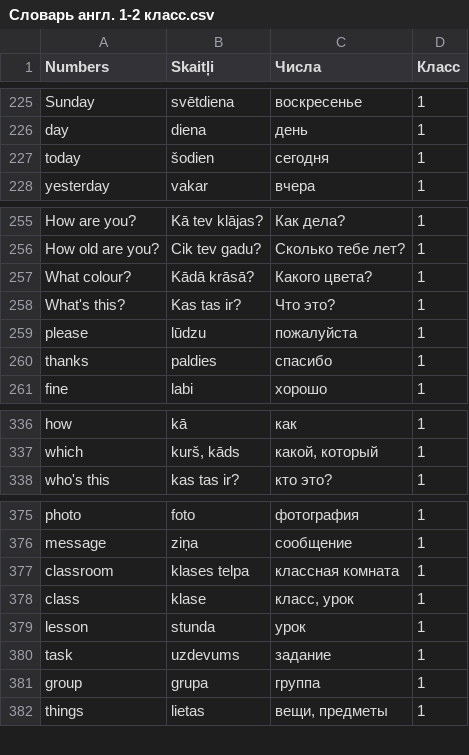
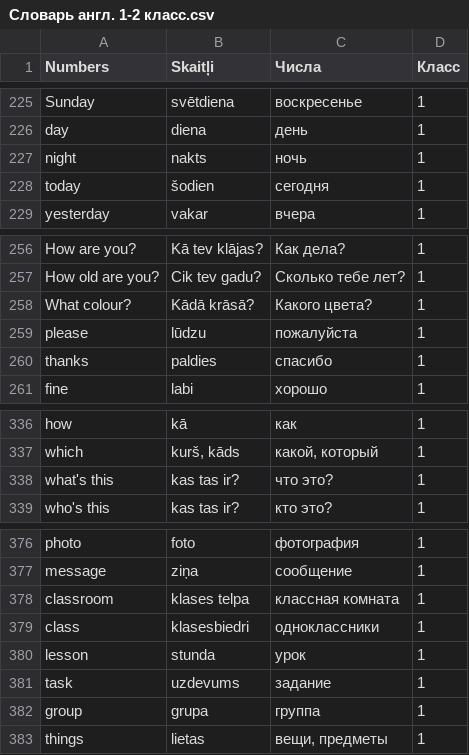
Before and after one commit to ArDiLearn/DictionaryGames, a CSV file: Словарь англ. 1-2 класс.csv, drawn as a sheet; only a part is shown, gaps mark what is left out.

Commit message:
Curriculum: add night, update classroom & class SVGs/meanings, red ruby SVG, and move what's this to questions

```diff
--- a/Словарь англ. 1-2 класс.csv
+++ b/Словарь англ. 1-2 класс.csv
@@ -226,2 +226,3 @@ Sunday,svētdiena,воскресенье,1
 day,diena,день,1
+night,nakts,ночь,1
 today,šodien,сегодня,1
@@ -257,3 +258,2 @@ How old are you?,Cik tev gadu?,Сколько тебе лет?,1
 What colour?,Kādā krāsā?,Какого цвета?,1
-What's this?,Kas tas ir?,Что это?,1
 please,lūdzu,пожалуйста,1
@@ -337,2 +337,3 @@ how,kā,как,1
 which,"kurš, kāds","какой, который",1
+what's this,kas tas ir?,что это?,1
 who's this,kas tas ir?,кто это?,1
@@ -377,3 +378,3 @@ message,ziņa,сообщение,1
 classroom,klases telpa,классная комната,1
-class,klase,"класс, урок",1
+class,klasesbiedri,одноклассники,1
 lesson,stunda,урок,1
```
Also changed, not shown: 7 other files.
